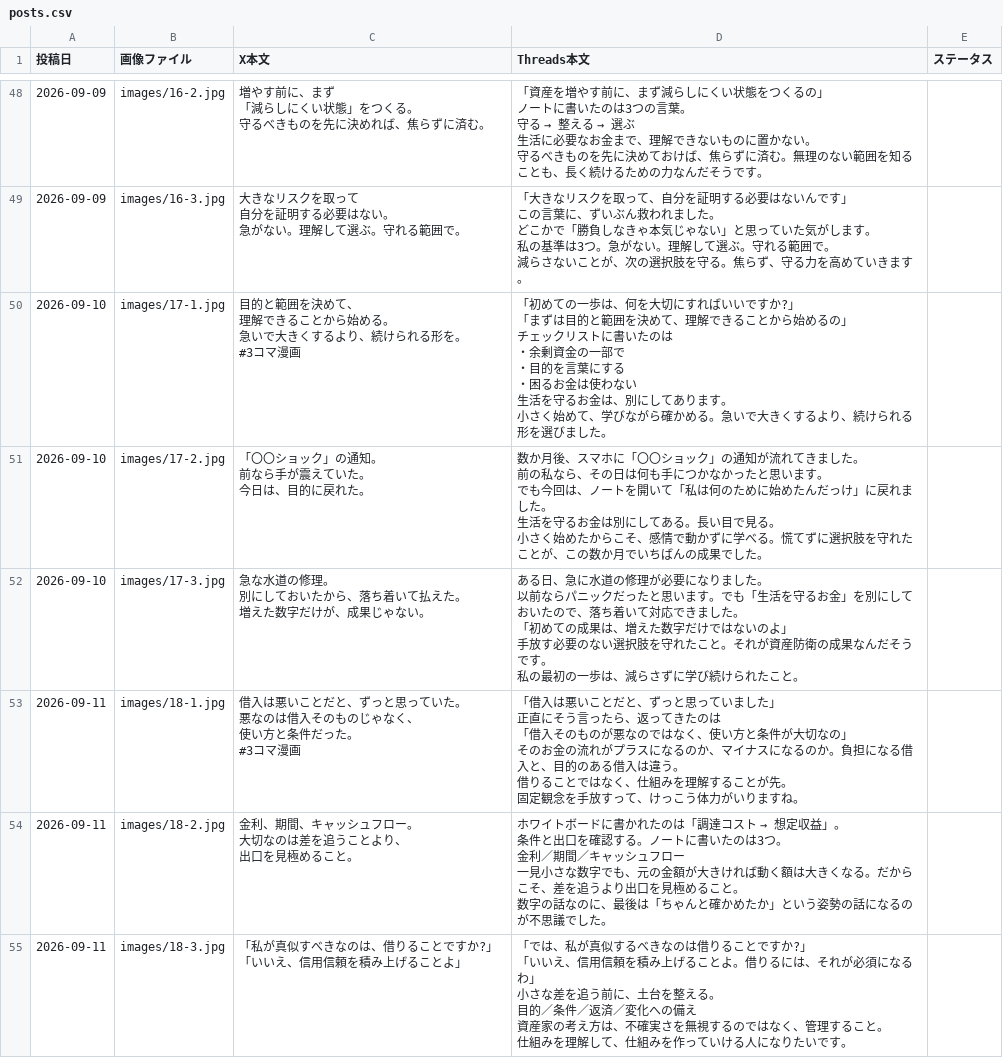
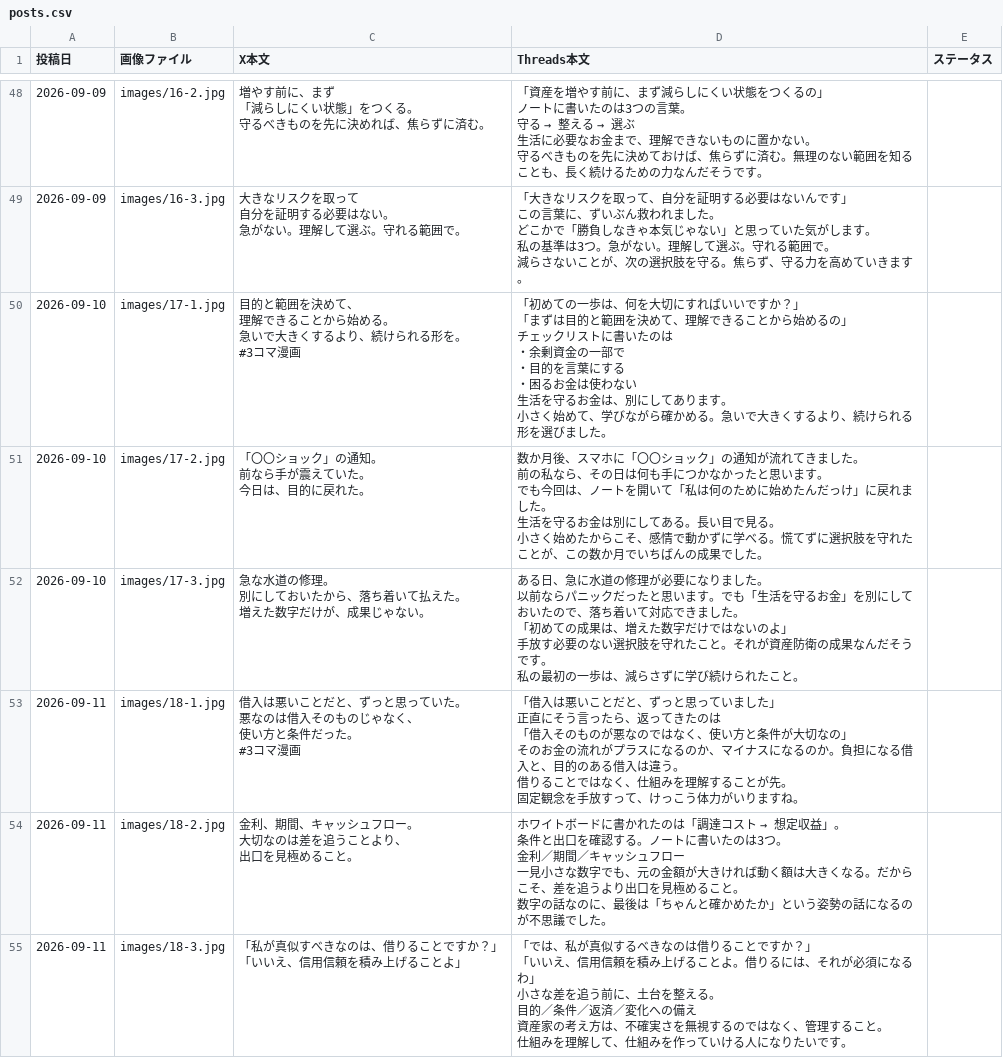
Before and after one commit to lienarc2635-dot/manga-autopost, a CSV file: posts.csv, drawn as a sheet; only a part is shown, gaps mark what is left out; the diff covers the shown part only.

Commit message:
疑問符を全角に統一

```diff
--- a/posts.csv
+++ b/posts.csv
@@ -605,19 +605,19 @@
 減らさないことが、次の選択肢を守る。焦らず、守る力を高めていきます。",""
-"2026-09-10","images/17-1.jpg","目的と範囲を決めて、
-理解できることから始める。
-
-急いで大きくするより、続けられる形を。
-
-#3コマ漫画","「初めての一歩は、何を大切にすればいいですか?」
-
-「まずは目的と範囲を決めて、理解できることから始めるの」
-
-チェックリストに書いたのは
-・余剰資金の一部で
-・目的を言葉にする
-・困るお金は使わない
-
-生活を守るお金は、別にしてあります。
-
-小さく始めて、学びながら確かめる。急いで大きくするより、続けられる形を選びました。",""
+"2026-09-10","images/17-1.jpg","目的と範囲を決めて、
+理解できることから始める。
+
+急いで大きくするより、続けられる形を。
+
+#3コマ漫画","「初めての一歩は、何を大切にすればいいですか？」
+
+「まずは目的と範囲を決めて、理解できることから始めるの」
+
+チェックリストに書いたのは
+・余剰資金の一部で
+・目的を言葉にする
+・困るお金は使わない
+
+生活を守るお金は、別にしてあります。
+
+小さく始めて、学びながら確かめる。急いで大きくするより、続けられる形を選びました。",""
 "2026-09-10","images/17-2.jpg","「〇〇ショック」の通知。
@@ -675,14 +675,14 @@
 数字の話なのに、最後は「ちゃんと確かめたか」という姿勢の話になるのが不思議でした。",""
-"2026-09-11","images/18-3.jpg","「私が真似すべきなのは、借りることですか?」
-
-「いいえ、信用信頼を積み上げることよ」","「では、私が真似するべきなのは借りることですか?」
-
-「いいえ、信用信頼を積み上げることよ。借りるには、それが必須になるわ」
-
-小さな差を追う前に、土台を整える。
-
-目的／条件／返済／変化への備え
-
-資産家の考え方は、不確実さを無視するのではなく、管理すること。
-
-仕組みを理解して、仕組みを作っていける人になりたいです。",""
+"2026-09-11","images/18-3.jpg","「私が真似すべきなのは、借りることですか？」
+
+「いいえ、信用信頼を積み上げることよ」","「では、私が真似するべきなのは借りることですか？」
+
+「いいえ、信用信頼を積み上げることよ。借りるには、それが必須になるわ」
+
+小さな差を追う前に、土台を整える。
+
+目的／条件／返済／変化への備え
+
+資産家の考え方は、不確実さを無視するのではなく、管理すること。
+
+仕組みを理解して、仕組みを作っていける人になりたいです。",""
```
Also changed, not shown: 16 edited cells elsewhere in this file.
